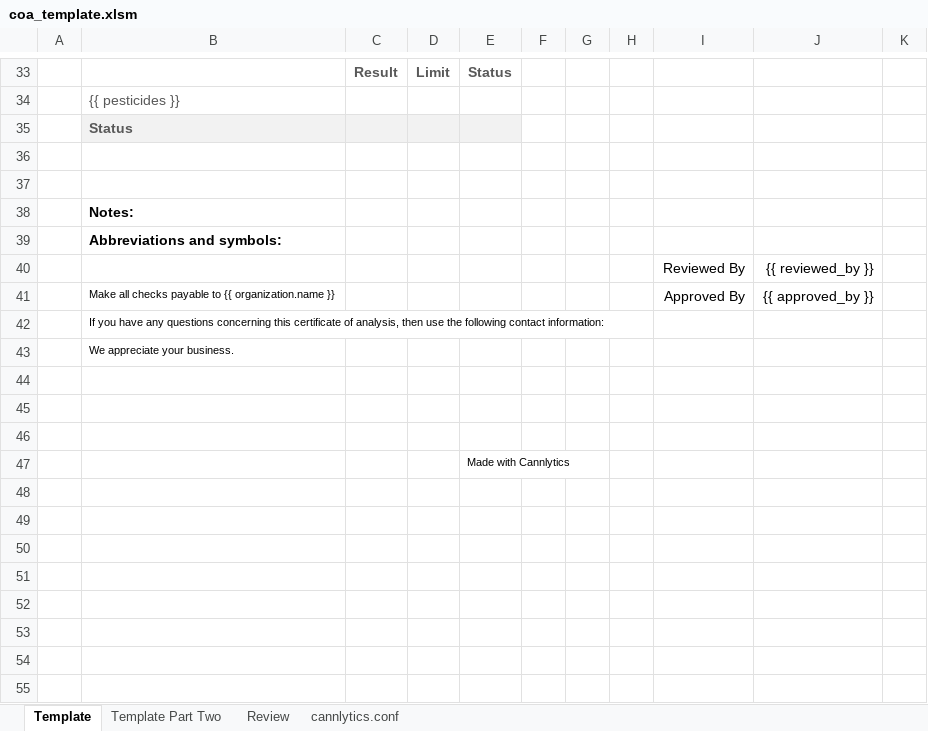
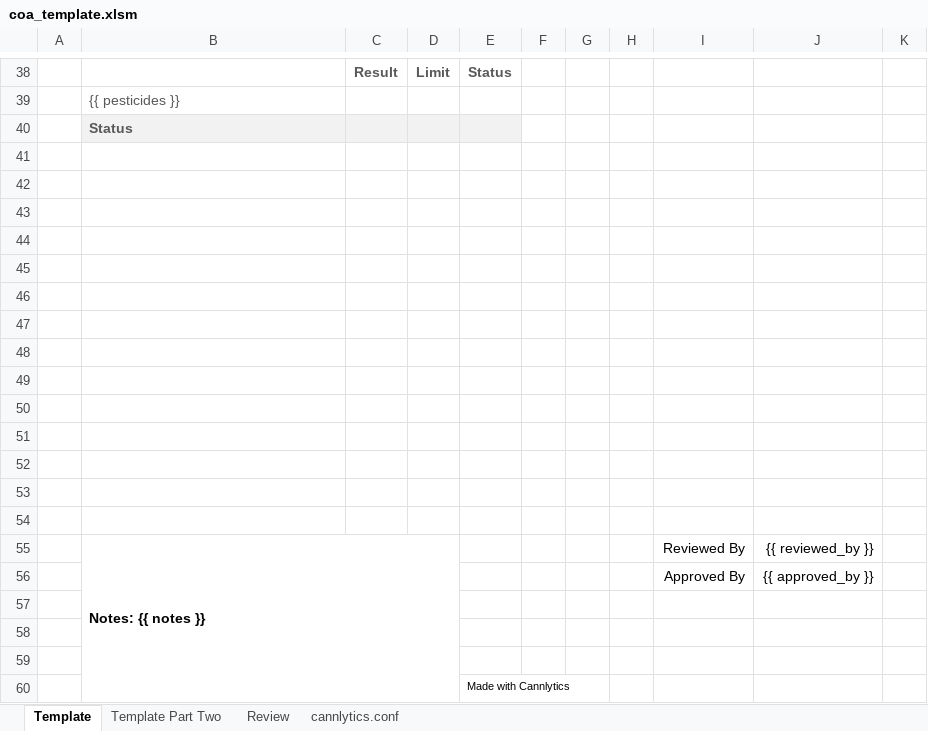
Before and after one commit to cannlytics/cannlytics, an Excel workbook: console/static/console/templates/coa_templates/coa_template.xlsm, sheet Template, drawn as a sheet; only a part is shown, gaps mark what is left out; values as stored, in another font and other column widths than the file's, no borders; charts and pictures and table styles not drawn; removed rows and columns are numbered as before the commit, all else as after; the diff covers the shown part only; the diff names each change by its address in the sheet, - before the commit and + after, or states it on an @@ line.

Commit message:
Building out certificates mgmt in the user interface

```diff
--- a/console/static/console/templates/coa_templates/coa_template.xlsm (sheet Template)
+++ b/console/static/console/templates/coa_templates/coa_template.xlsm (sheet Template)
-B43: Notes:
+B43: (empty)
-B44: Abbreviations and symbols:
+B44: (empty)
+row 45: (empty)
+row 46: (empty)
+row 47: (empty)
+row 48: (empty)
+row 49: (empty)
+row 50: (empty)
+row 51: (empty)
+row 52: (empty)
+row 53: (empty)
+row 54: (empty)
-B55: (empty)
+B55: Notes: {{ notes }}
+B55:D60 merged
-B56: Make all checks payable to {{ organization.name }}
+B56: (empty)
-row 42:  | If you have any questions concerning this certificate of analysis, then use the following contact information:
-row 43:  | We appreciate your business.
```
Also changed, not shown: 8 added rows, 3 removed rows, 7 edited cells and merged cells elsewhere in this sheet, charts or pictures, 45 other files.
